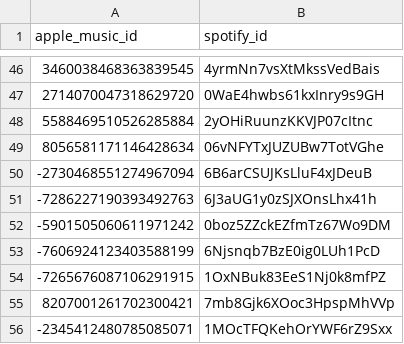
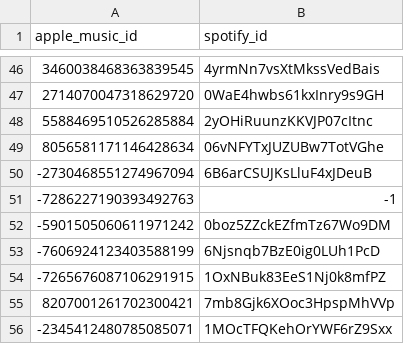
Before and after one commit to ArloL/music-stuff, a CSV file: spotify-mapping.csv, drawn as a sheet; only a part is shown, gaps mark what is left out.

```diff
--- a/spotify-mapping.csv
+++ b/spotify-mapping.csv
@@ -50,3 +50,3 @@ apple_music_id,spotify_id
 -2730468551274967094,6B6arCSUJKsLluF4xJDeuB
--7286227190393492763,6J3aUG1y0zSJXOnsLhx41h
+-7286227190393492763,-1
 -5901505060611971242,0boz5ZZckEZfmTz67Wo9DM
```
Also changed, not shown: 1 other file.
